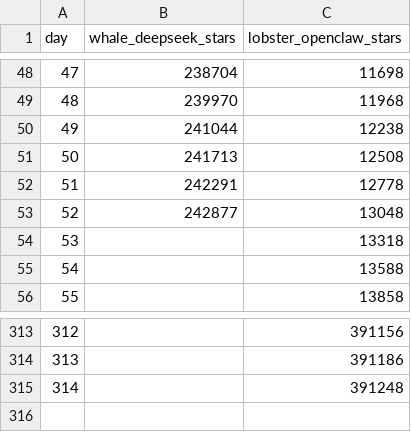
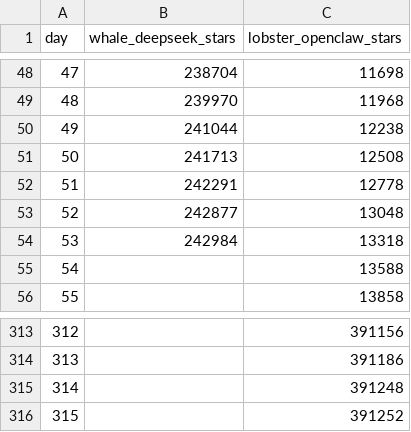
Before and after one commit to surendranb/deepseek-vs-openclaw, a CSV file: stars.csv, drawn as a sheet; only a part is shown, gaps mark what is left out.

```diff
--- a/stars.csv
+++ b/stars.csv
@@ -53,3 +53,3 @@ day,whale_deepseek_stars,lobster_openclaw_stars
 52,242877,13048
-53,,13318
+53,242984,13318
 54,,13588
@@ -315 +315,2 @@ day,whale_deepseek_stars,lobster_openclaw_stars
 314,,391248
+315,,391252
```
Also changed, not shown: 5 other files.
